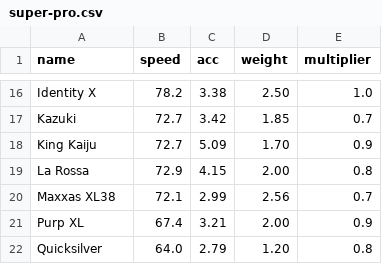
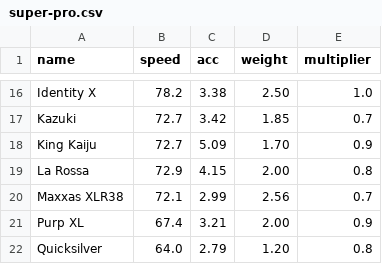
Before and after one commit to Re-Volt-America/RVGL-Cars-Profiler, a CSV file: csv/super-pro.csv, drawn as a sheet; only a part is shown, gaps mark what is left out.

Commit message:
Fix Maxxas XLR38's name

```diff
--- a/csv/super-pro.csv
+++ b/csv/super-pro.csv
@@ -19,3 +19,3 @@ King Kaiju,72.7,5.09,1.70,0.9
 La Rossa,72.9,4.15,2.00,0.8
-Maxxas XL38,72.1,2.99,2.56,0.7
+Maxxas XLR38,72.1,2.99,2.56,0.7
 Purp XL,67.4,3.21,2.00,0.9
```
Also changed, not shown: 2 other files.
